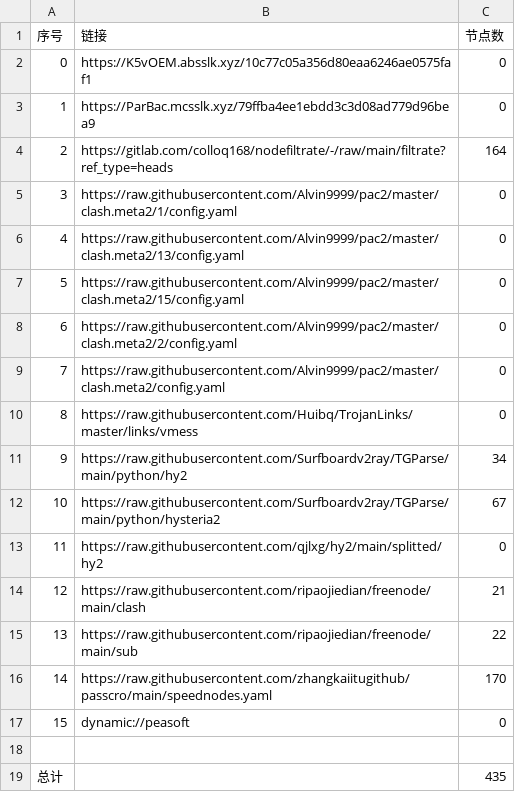
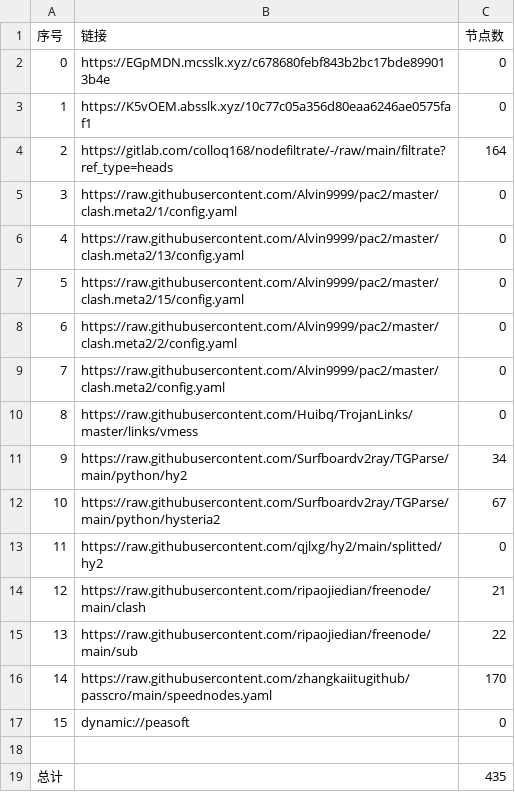
Before and after one commit to wnsnnnmwlls/AutoMergePublicNodes, a CSV file: list_result.csv, drawn as a sheet.

```diff
--- a/list_result.csv
+++ b/list_result.csv
@@ -1,4 +1,4 @@
 序号,链接,节点数
-0,https://K5vOEM.absslk.xyz/10c77c05a356d80eaa6246ae0575faf1,0
-1,https://ParBac.mcsslk.xyz/79ffba4ee1ebdd3c3d08ad779d96bea9,0
+0,https://EGpMDN.mcsslk.xyz/c678680febf843b2bc17bde899013b4e,0
+1,https://K5vOEM.absslk.xyz/10c77c05a356d80eaa6246ae0575faf1,0
 2,https://gitlab.com/colloq168/nodefiltrate/-/raw/main/filtrate?ref_type=heads,164
```
Also changed, not shown: 5 other files.
